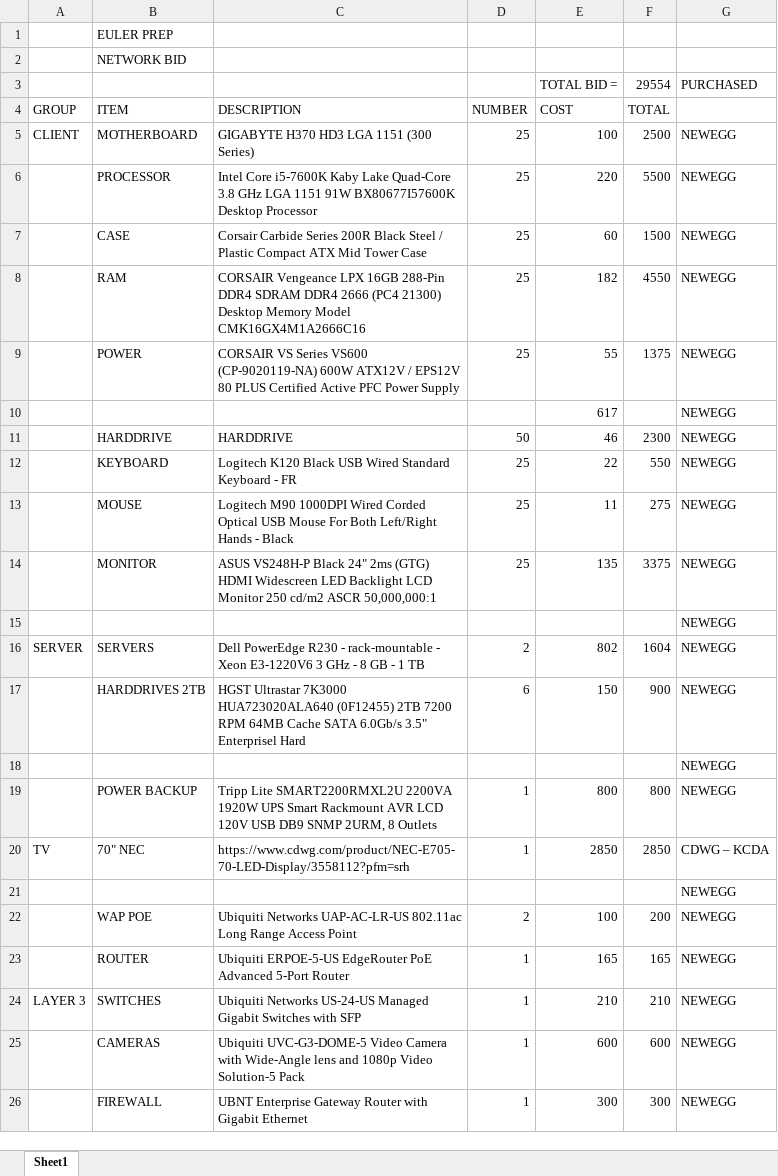
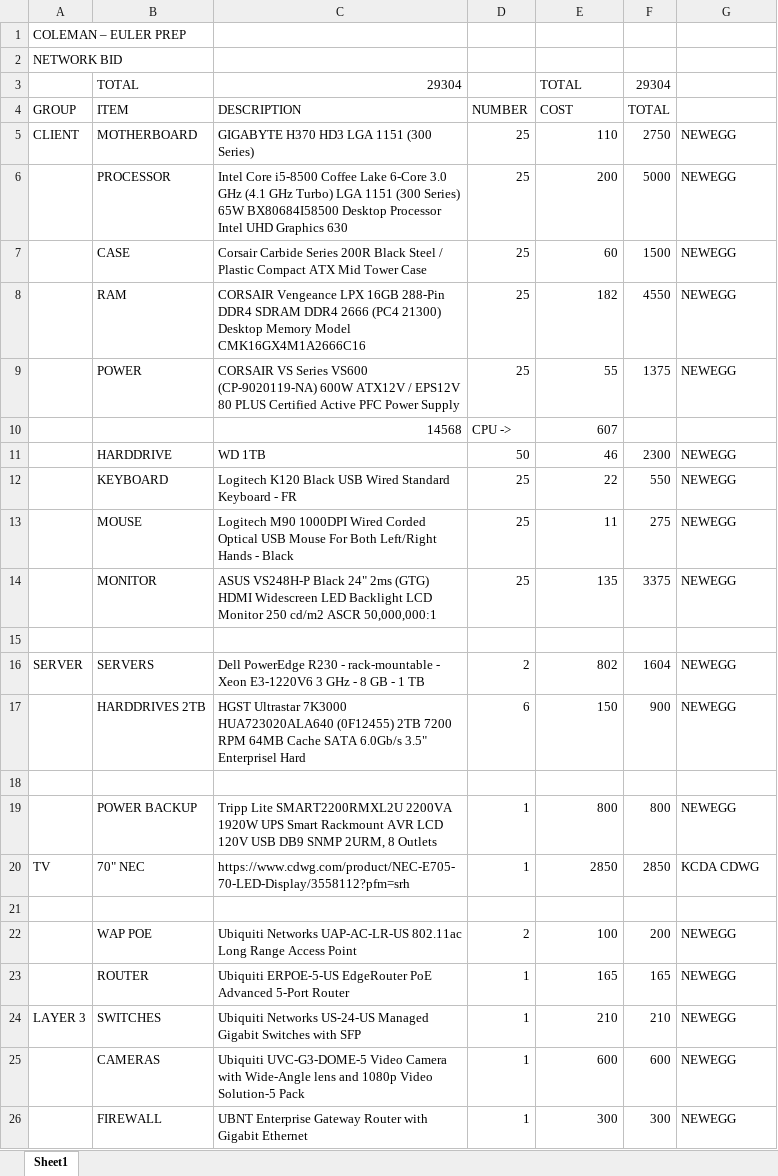
Before and after one commit to tritech-cyber/euler, an Excel workbook: documents/COLEMAN-NETWORK-BID.xlsx, sheet Sheet1, drawn as a sheet; only a part is shown; values as stored, in another font and other column widths than the file's, no cell formats; removed rows and columns are numbered as before the commit, all else as after; the diff covers the shown part only; the diff names each change by its address in the sheet, - before the commit and + after, or states it on an @@ line.

```diff
--- a/documents/COLEMAN-NETWORK-BID.xlsx (sheet Sheet1)
+++ b/documents/COLEMAN-NETWORK-BID.xlsx (sheet Sheet1)
-row 1:  | EULER PREP
-row 2:  | NETWORK BID
-row 3:  |  |  |  | TOTAL BID = | 29554 | PURCHASED
+row 1: COLEMAN – EULER PREP
+row 2: NETWORK BID
+row 3:  | TOTAL | 29304 |  | TOTAL | 29304
-E5: 100
+E5: 110
-F5: 2500
+F5: 2750
-C6: Intel Core i5-7600K Kaby Lake Quad-Core 3.8 GHz LGA 1151 91W BX80677I57600K Desktop Processor
+C6: Intel Core i5-8500 Coffee Lake 6-Core 3.0 GHz (4.1 GHz Turbo) LGA 1151 (300 Series) 65W BX80684I58500 Desktop Processor Intel UHD Graphics 630
-E6: 220
+E6: 200
-F6: 5500
+F6: 5000
-row 10:  |  |  |  | 617 |  | NEWEGG
+row 10:  |  | 14568 | CPU -> | 607
-C11: HARDDRIVE
+C11: WD 1TB
-G15: NEWEGG
+G15: (empty)
-G18: NEWEGG
+G18: (empty)
-G20: CDWG – KCDA
+G20: KCDA CDWG
-G21: NEWEGG
+G21: (empty)
```
Also changed, not shown: 2 removed rows and 5 edited cells elsewhere in this sheet, cell formats, 4 other files.
